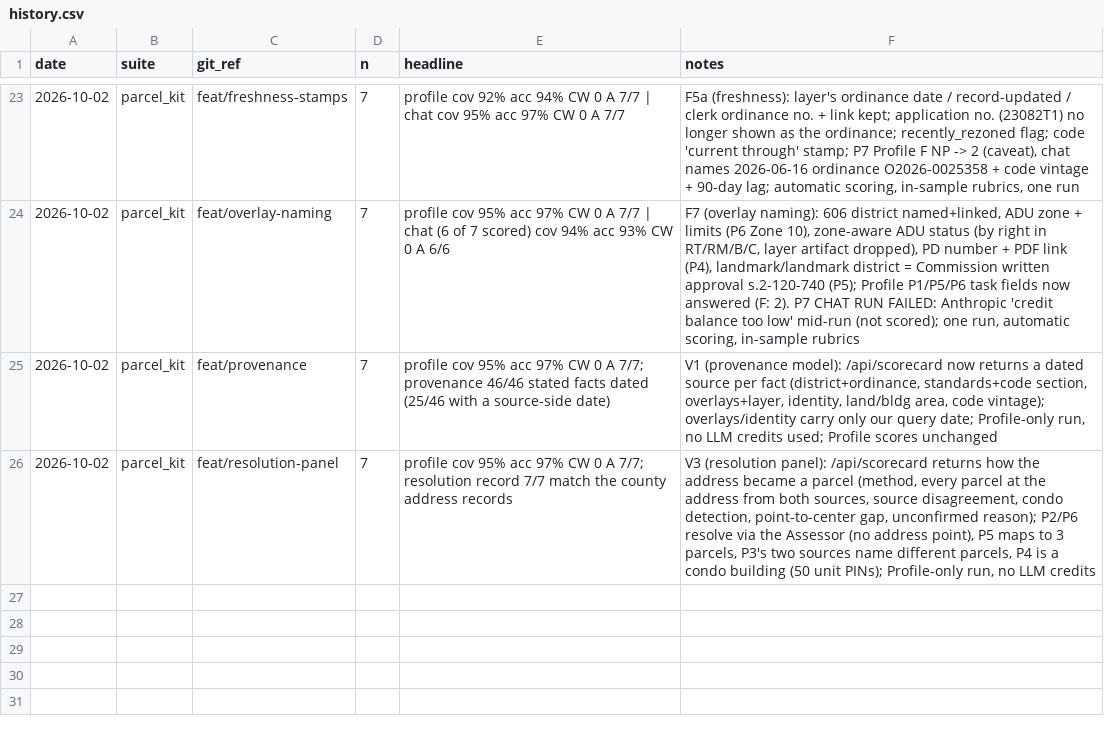
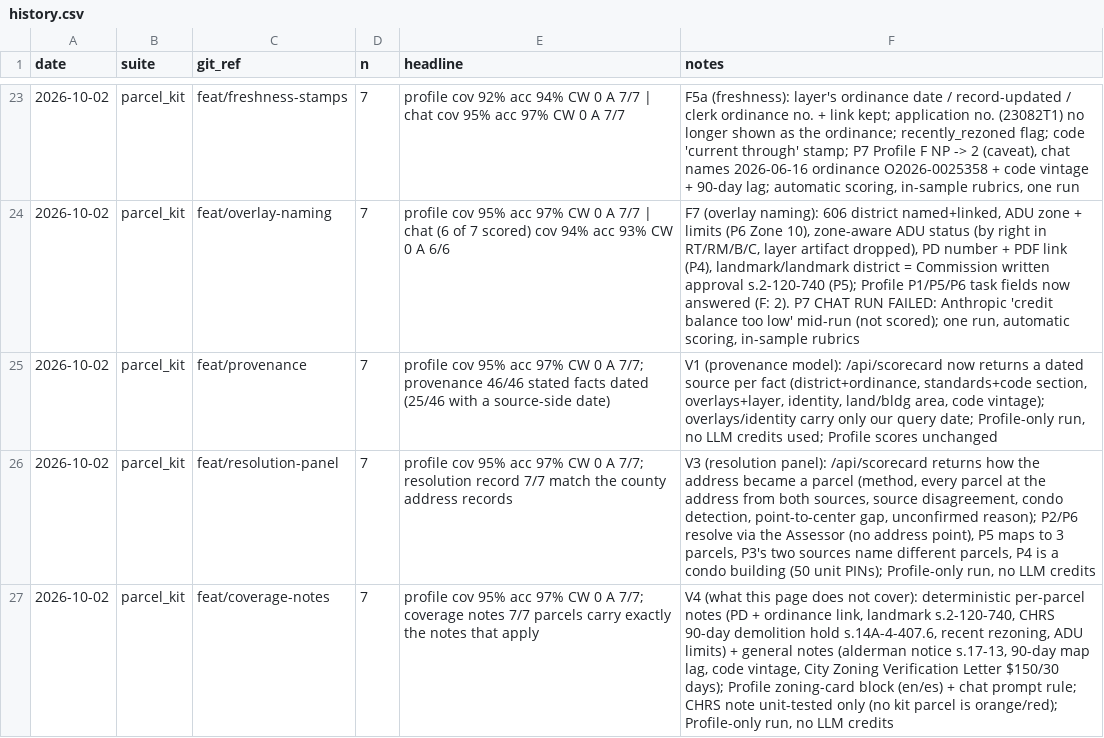
Before and after one commit to jpletka01/UrbanLayer-Chicago, a CSV file: eval/results/history.csv, drawn as a sheet; only a part is shown, gaps mark what is left out; the diff names each change by its address in the sheet, - before the commit and + after, or states it on an @@ line.

```diff
--- a/eval/results/history.csv
+++ b/eval/results/history.csv
+row 27: 2026-10-02 | parcel_kit | feat/coverage-notes | 7 | profile cov 95% acc 97% CW 0 A 7/7; coverage notes 7/7 parcels carry exactly the notes that apply | V4 (what this page does not cover): deterministic per-parcel notes (PD + ordinance link, landmark s.2-120-740, CHRS 90-day demolition hold s.14A-4-407.6, recent rezoning, ADU limits) + general notes (alderman notice s.17-13, 90-day map lag, code vintage, City Zoning Verification Letter $150/30 days); Profile zoning-card block (en/es) + chat prompt rule; CHRS note unit-tested only (no kit parcel is orange/red); Profile-only run, no LLM credits
```
Also changed, not shown: 36 other files.
